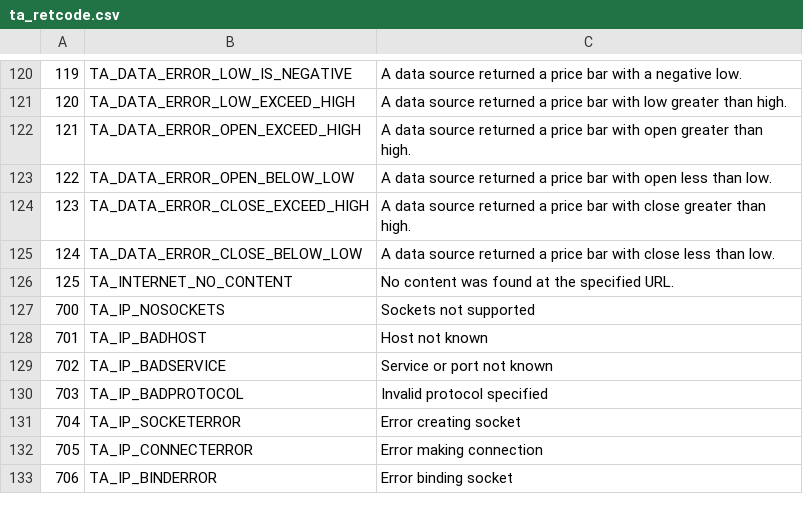
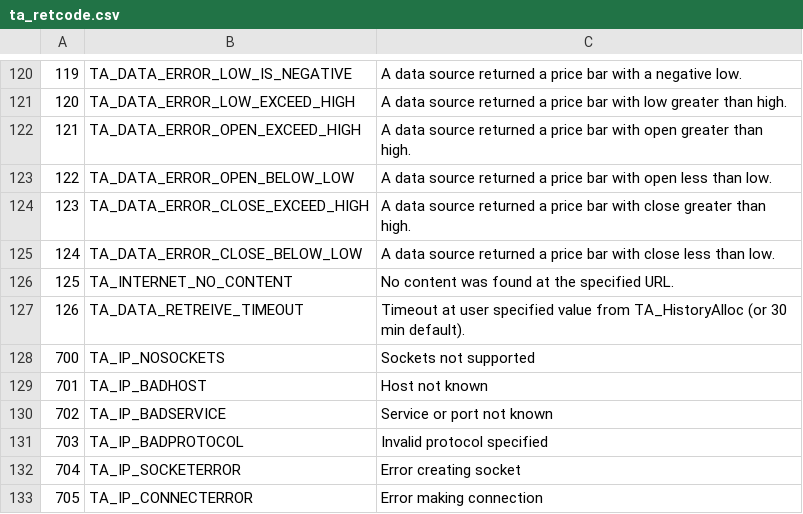
Before and after one commit to trufanov-nok/ta-lib-rt, a CSV file: ta-lib/c/src/ta_common/ta_retcode.csv, drawn as a sheet; only a part is shown, gaps mark what is left out; the shorter side is filled out with more unchanged rows; the diff names each change by its address in the sheet, - before the commit and + after, or states it on an @@ line.

Commit message:
New data source timeout feature.

```diff
--- a/ta-lib/c/src/ta_common/ta_retcode.csv
+++ b/ta-lib/c/src/ta_common/ta_retcode.csv
+row 127: 126 | TA_DATA_RETREIVE_TIMEOUT | Timeout at user specified value from TA_HistoryAlloc (or 30 min default).
```
Also changed, not shown: 15 other files.
